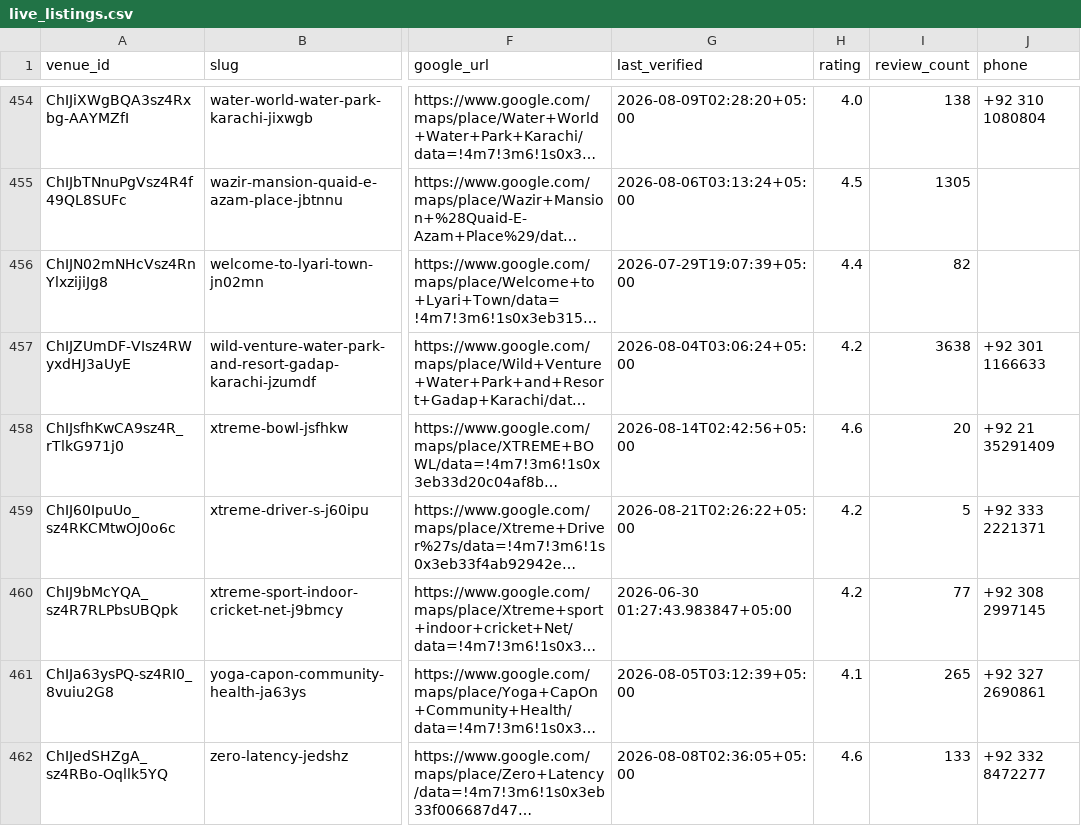
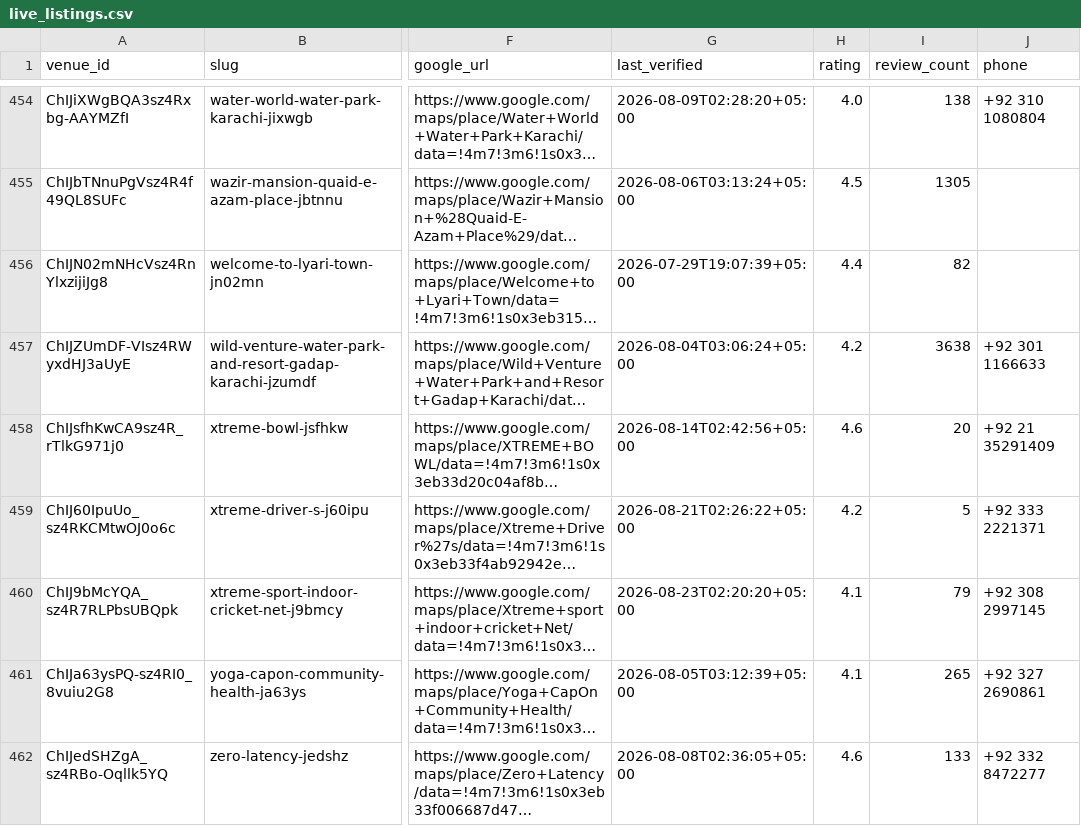
Before and after one commit to hassanraza04/niklo, a CSV file: data/live_listings.csv, drawn as a sheet; only a part is shown, gaps mark what is left out; long unchanged cells end in …; the diff covers the shown part only; the diff names each change by its address in the sheet, - before the commit and + after, or states it on an @@ line.

```diff
--- a/data/live_listings.csv
+++ b/data/live_listings.csv
-G460 (last_verified): 2026-06-30 01:27:43.983847+05:00
+G460 (last_verified): 2026-08-23T02:20:20+05:00
-H460 (rating): 4.2
+H460 (rating): 4.1
-I460 (review_count): 77
+I460 (review_count): 79
```
Also changed, not shown: 26 edited cells elsewhere in this file, 3 other files.
